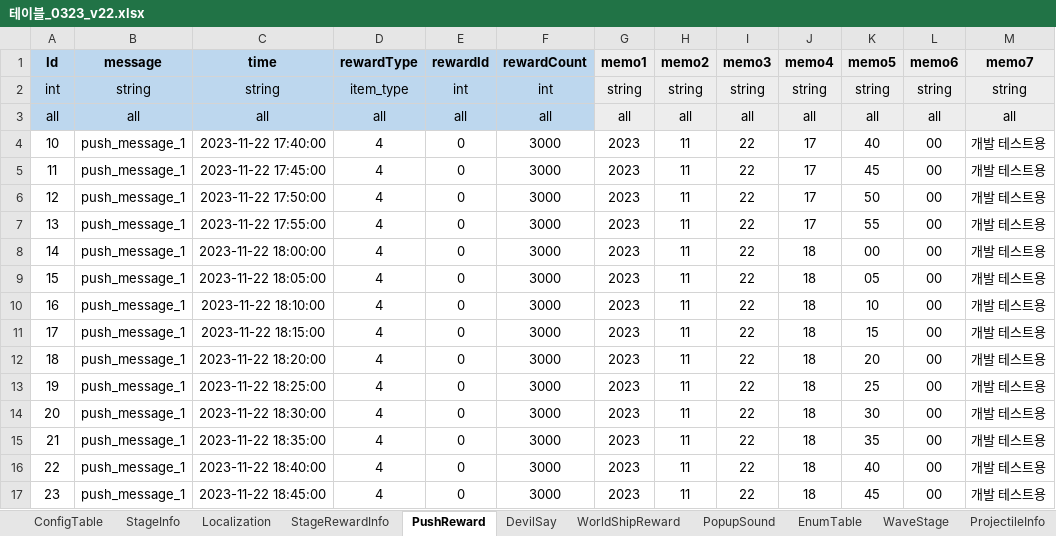
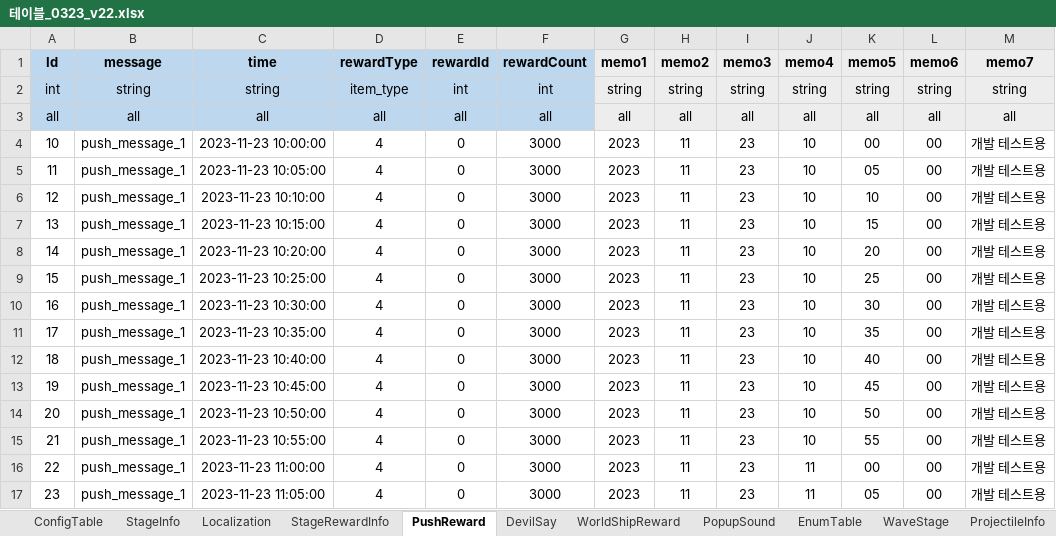
Before and after one commit to david0305mc/TowerDefense, an Excel workbook: ExcelToCSV/SrcFolder/테이블_0323_v22.xlsx, sheet PushReward, drawn as a sheet; only a part is shown; values as stored, in another font and other column widths than the file's, no borders; the diff covers the shown part only; the diff names each change by its address in the sheet, - before the commit and + after, or states it on an @@ line.

```diff
--- a/ExcelToCSV/SrcFolder/테이블_0323_v22.xlsx (sheet PushReward)
+++ b/ExcelToCSV/SrcFolder/테이블_0323_v22.xlsx (sheet PushReward)
-C4 (time): 2023-11-22 17:40:00
+C4 (time): 2023-11-23 10:00:00
-I4:I17 (memo3): 22
+I4:I17 (memo3): 23
-J4:J7 (memo4): 17
+J4:J7 (memo4): 10
-K4 (memo5): 40
+K4 (memo5): 00
-C5 (time): 2023-11-22 17:45:00
+C5 (time): 2023-11-23 10:05:00
-K5 (memo5): 45
+K5 (memo5): 05
-C6 (time): 2023-11-22 17:50:00
+C6 (time): 2023-11-23 10:10:00
-K6 (memo5): 50
+K6 (memo5): 10
-C7 (time): 2023-11-22 17:55:00
+C7 (time): 2023-11-23 10:15:00
-K7 (memo5): 55
+K7 (memo5): 15
-C8 (time): 2023-11-22 18:00:00
+C8 (time): 2023-11-23 10:20:00
-J8:J15 (memo4): 18
+J8:J15 (memo4): 10
-K8 (memo5): 00
+K8 (memo5): 20
-C9 (time): 2023-11-22 18:05:00
+C9 (time): 2023-11-23 10:25:00
-K9 (memo5): 05
+K9 (memo5): 25
-C10 (time): 2023-11-22 18:10:00
+C10 (time): 2023-11-23 10:30:00
-K10 (memo5): 10
+K10 (memo5): 30
-C11 (time): 2023-11-22 18:15:00
+C11 (time): 2023-11-23 10:35:00
-K11 (memo5): 15
+K11 (memo5): 35
-C12 (time): 2023-11-22 18:20:00
+C12 (time): 2023-11-23 10:40:00
-K12 (memo5): 20
+K12 (memo5): 40
-C13 (time): 2023-11-22 18:25:00
+C13 (time): 2023-11-23 10:45:00
-K13 (memo5): 25
+K13 (memo5): 45
-C14 (time): 2023-11-22 18:30:00
+C14 (time): 2023-11-23 10:50:00
-K14 (memo5): 30
+K14 (memo5): 50
-C15 (time): 2023-11-22 18:35:00
+C15 (time): 2023-11-23 10:55:00
-K15 (memo5): 35
+K15 (memo5): 55
-C16 (time): 2023-11-22 18:40:00
+C16 (time): 2023-11-23 11:00:00
-J16:J17 (memo4): 18
+J16:J17 (memo4): 11
-K16 (memo5): 40
+K16 (memo5): 00
-C17 (time): 2023-11-22 18:45:00
+C17 (time): 2023-11-23 11:05:00
-K17 (memo5): 45
+K17 (memo5): 05
```
Also changed, not shown: 56 edited cells elsewhere in this sheet, sheet Localization, sheet ConfigTable, 3 other files.
